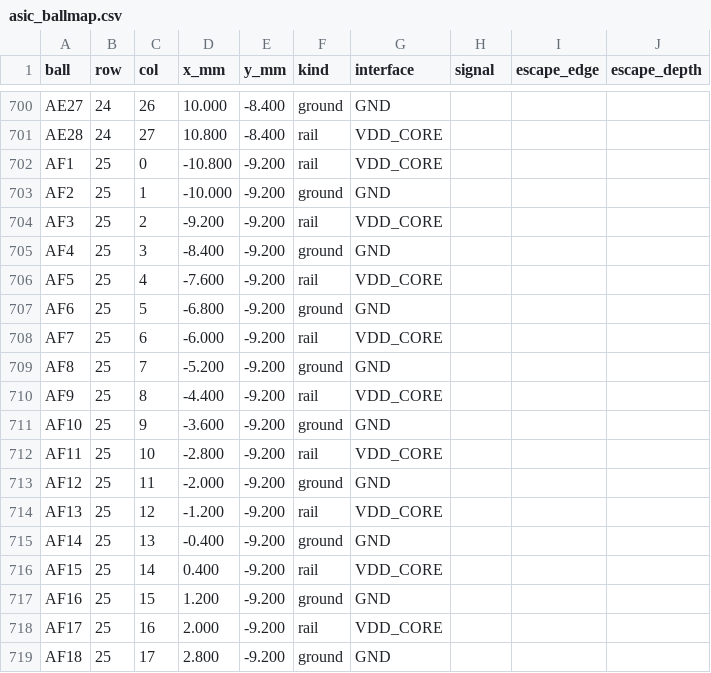
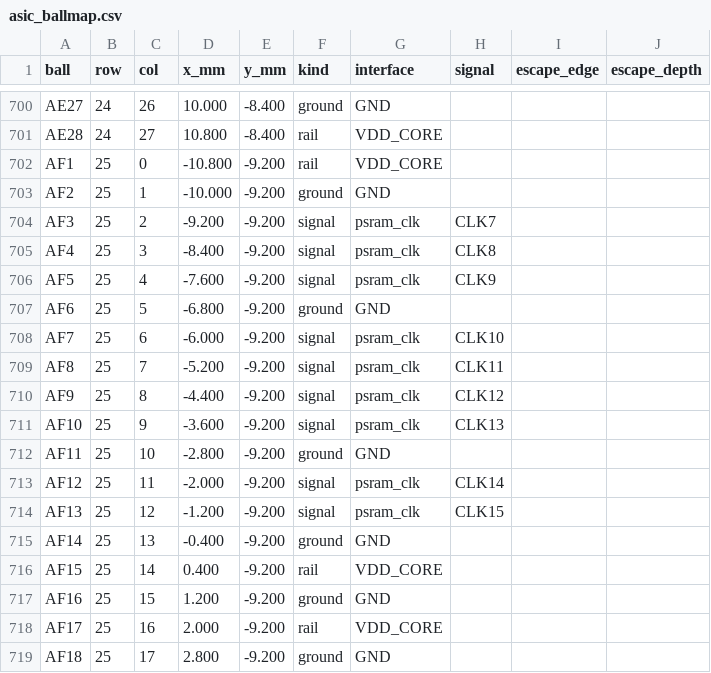
Before and after one commit to rustydc/asic, a CSV file: hw/pinout_psram/asic_ballmap.csv, drawn as a sheet; only a part is shown, gaps mark what is left out; the diff covers the shown part only.

```diff
--- a/hw/pinout_psram/asic_ballmap.csv
+++ b/hw/pinout_psram/asic_ballmap.csv
@@ -703,13 +703,13 @@ AF1,25,0,-10.800,-9.200,rail,VDD_CORE,,,
 AF2,25,1,-10.000,-9.200,ground,GND,,,
-AF3,25,2,-9.200,-9.200,rail,VDD_CORE,,,
-AF4,25,3,-8.400,-9.200,ground,GND,,,
-AF5,25,4,-7.600,-9.200,rail,VDD_CORE,,,
+AF3,25,2,-9.200,-9.200,signal,psram_clk,CLK7,,
+AF4,25,3,-8.400,-9.200,signal,psram_clk,CLK8,,
+AF5,25,4,-7.600,-9.200,signal,psram_clk,CLK9,,
 AF6,25,5,-6.800,-9.200,ground,GND,,,
-AF7,25,6,-6.000,-9.200,rail,VDD_CORE,,,
-AF8,25,7,-5.200,-9.200,ground,GND,,,
-AF9,25,8,-4.400,-9.200,rail,VDD_CORE,,,
-AF10,25,9,-3.600,-9.200,ground,GND,,,
-AF11,25,10,-2.800,-9.200,rail,VDD_CORE,,,
-AF12,25,11,-2.000,-9.200,ground,GND,,,
-AF13,25,12,-1.200,-9.200,rail,VDD_CORE,,,
+AF7,25,6,-6.000,-9.200,signal,psram_clk,CLK10,,
+AF8,25,7,-5.200,-9.200,signal,psram_clk,CLK11,,
+AF9,25,8,-4.400,-9.200,signal,psram_clk,CLK12,,
+AF10,25,9,-3.600,-9.200,signal,psram_clk,CLK13,,
+AF11,25,10,-2.800,-9.200,ground,GND,,,
+AF12,25,11,-2.000,-9.200,signal,psram_clk,CLK14,,
+AF13,25,12,-1.200,-9.200,signal,psram_clk,CLK15,,
 AF14,25,13,-0.400,-9.200,ground,GND,,,
```
Also changed, not shown: 11 edited cells elsewhere in this file, 31 other files.
